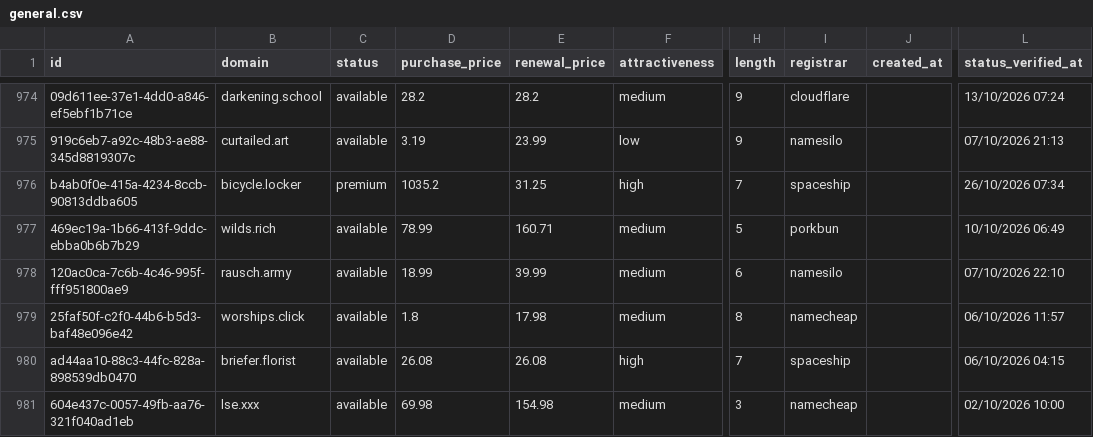
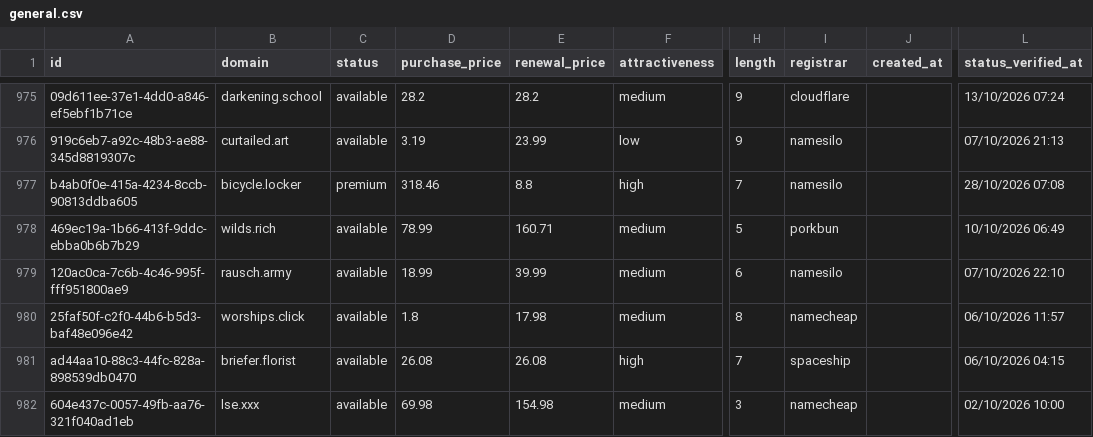
Before and after one commit to UniqueDomains/general-oneword-domains, a CSV file: general.csv, drawn as a sheet; only a part is shown, gaps mark what is left out; addresses are those after the commit; the diff covers the shown part only; the diff names each change by its address in the sheet, - before the commit and + after, or states it on an @@ line.

```diff
--- a/general.csv
+++ b/general.csv
-D977 (purchase_price): 1035.2
+D977 (purchase_price): 318.46
-E977 (renewal_price): 31.25
+E977 (renewal_price): 8.8
-I977 (registrar): spaceship
+I977 (registrar): namesilo
-L977 (status_verified_at): 26/10/2026 07:34
+L977 (status_verified_at): 28/10/2026 07:08
```
Also changed, not shown: 1 added row, 1 removed row and 12 edited cells elsewhere in this file, 4 other files.
